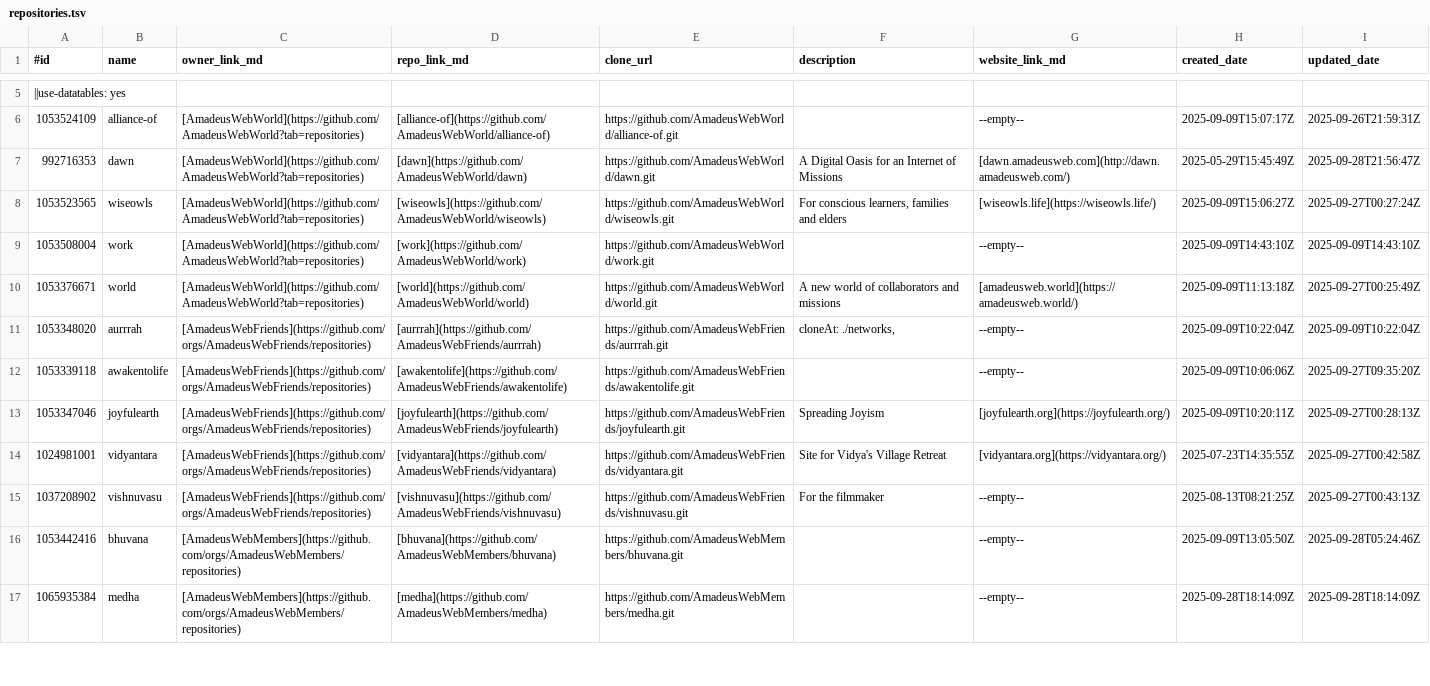
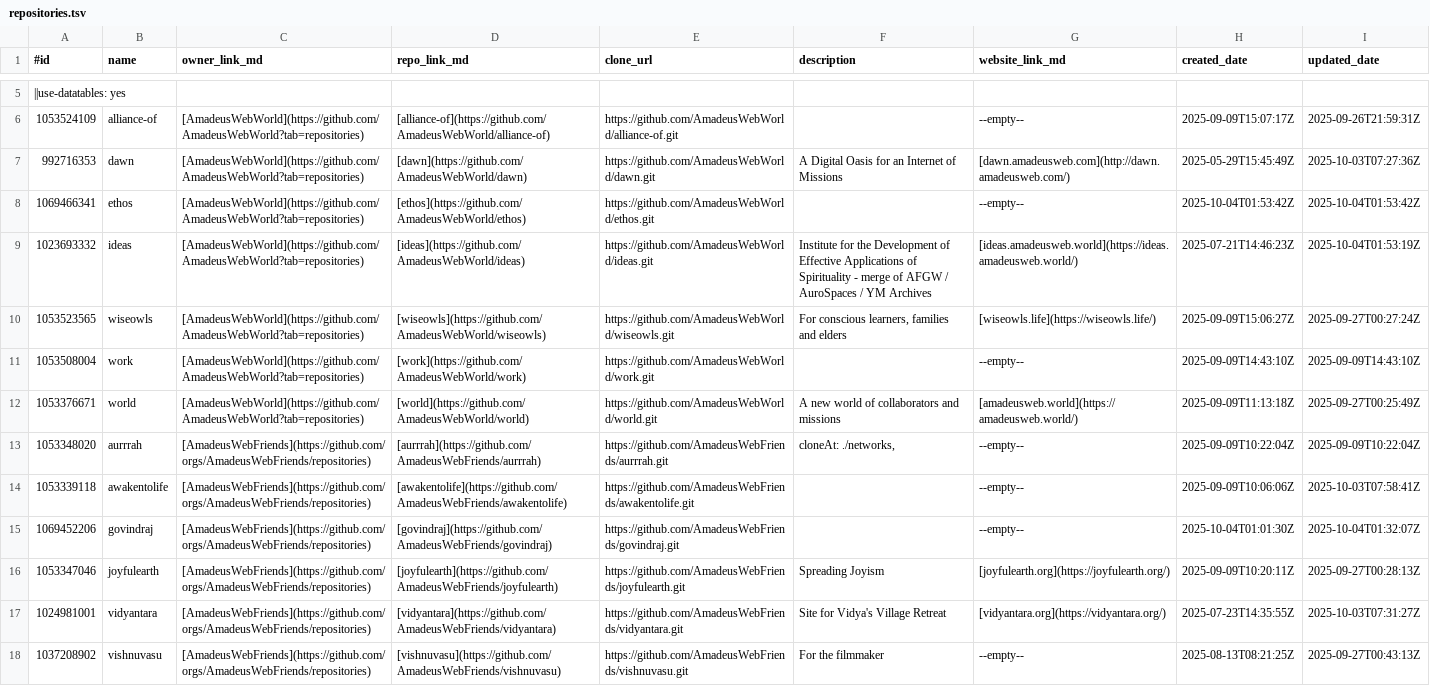
Before and after one commit to AmadeusWebWorld/dawn, a TSV file: devs/repositories.tsv, drawn as a sheet; only a part is shown, gaps mark what is left out; the shorter side is filled out with more unchanged rows; the diff covers the shown part only.

Commit message:
repos added & clonepaths

```diff
--- a/devs/repositories.tsv
+++ b/devs/repositories.tsv
@@ -6,3 +6,5 @@
 1053524109	alliance-of	[AmadeusWebWorld](https://github.com/AmadeusWebWorld?tab=repositories)	[alliance-of](https://github.com/AmadeusWebWorld/alliance-of)	https://github.com/AmadeusWebWorld/alliance-of.git		--empty--	2025-09-09T15:07:17Z	2025-09-26T21:59:31Z
-992716353	dawn	[AmadeusWebWorld](https://github.com/AmadeusWebWorld?tab=repositories)	[dawn](https://github.com/AmadeusWebWorld/dawn)	https://github.com/AmadeusWebWorld/dawn.git	A Digital Oasis for an Internet of Missions	[dawn.amadeusweb.com](http://dawn.amadeusweb.com/)	2025-05-29T15:45:49Z	2025-09-28T21:56:47Z
+992716353	dawn	[AmadeusWebWorld](https://github.com/AmadeusWebWorld?tab=repositories)	[dawn](https://github.com/AmadeusWebWorld/dawn)	https://github.com/AmadeusWebWorld/dawn.git	A Digital Oasis for an Internet of Missions	[dawn.amadeusweb.com](http://dawn.amadeusweb.com/)	2025-05-29T15:45:49Z	2025-10-03T07:27:36Z
+1069466341	ethos	[AmadeusWebWorld](https://github.com/AmadeusWebWorld?tab=repositories)	[ethos](https://github.com/AmadeusWebWorld/ethos)	https://github.com/AmadeusWebWorld/ethos.git		--empty--	2025-10-04T01:53:42Z	2025-10-04T01:53:42Z
+1023693332	ideas	[AmadeusWebWorld](https://github.com/AmadeusWebWorld?tab=repositories)	[ideas](https://github.com/AmadeusWebWorld/ideas)	https://github.com/AmadeusWebWorld/ideas.git	Institute for the Development of Effective Applications of Spirituality - merge of AFGW / AuroSpaces / YM Archives	[ideas.amadeusweb.world](https://ideas.amadeusweb.world/)	2025-07-21T14:46:23Z	2025-10-04T01:53:19Z
 1053523565	wiseowls	[AmadeusWebWorld](https://github.com/AmadeusWebWorld?tab=repositories)	[wiseowls](https://github.com/AmadeusWebWorld/wiseowls)	https://github.com/AmadeusWebWorld/wiseowls.git	For conscious learners, families and elders	[wiseowls.life](https://wiseowls.life/)	2025-09-09T15:06:27Z	2025-09-27T00:27:24Z
@@ -11,5 +13,6 @@
 1053348020	aurrrah	[AmadeusWebFriends](https://github.com/orgs/AmadeusWebFriends/repositories)	[aurrrah](https://github.com/AmadeusWebFriends/aurrrah)	https://github.com/AmadeusWebFriends/aurrrah.git	cloneAt: ./networks, 	--empty--	2025-09-09T10:22:04Z	2025-09-09T10:22:04Z
-1053339118	awakentolife	[AmadeusWebFriends](https://github.com/orgs/AmadeusWebFriends/repositories)	[awakentolife](https://github.com/AmadeusWebFriends/awakentolife)	https://github.com/AmadeusWebFriends/awakentolife.git		--empty--	2025-09-09T10:06:06Z	2025-09-27T09:35:20Z
+1053339118	awakentolife	[AmadeusWebFriends](https://github.com/orgs/AmadeusWebFriends/repositories)	[awakentolife](https://github.com/AmadeusWebFriends/awakentolife)	https://github.com/AmadeusWebFriends/awakentolife.git		--empty--	2025-09-09T10:06:06Z	2025-10-03T07:58:41Z
+1069452206	govindraj	[AmadeusWebFriends](https://github.com/orgs/AmadeusWebFriends/repositories)	[govindraj](https://github.com/AmadeusWebFriends/govindraj)	https://github.com/AmadeusWebFriends/govindraj.git		--empty--	2025-10-04T01:01:30Z	2025-10-04T01:32:07Z
 1053347046	joyfulearth	[AmadeusWebFriends](https://github.com/orgs/AmadeusWebFriends/repositories)	[joyfulearth](https://github.com/AmadeusWebFriends/joyfulearth)	https://github.com/AmadeusWebFriends/joyfulearth.git	Spreading Joyism	[joyfulearth.org](https://joyfulearth.org/)	2025-09-09T10:20:11Z	2025-09-27T00:28:13Z
-1024981001	vidyantara	[AmadeusWebFriends](https://github.com/orgs/AmadeusWebFriends/repositories)	[vidyantara](https://github.com/AmadeusWebFriends/vidyantara)	https://github.com/AmadeusWebFriends/vidyantara.git	Site for Vidya's Village Retreat	[vidyantara.org](https://vidyantara.org/)	2025-07-23T14:35:55Z	2025-09-27T00:42:58Z
+1024981001	vidyantara	[AmadeusWebFriends](https://github.com/orgs/AmadeusWebFriends/repositories)	[vidyantara](https://github.com/AmadeusWebFriends/vidyantara)	https://github.com/AmadeusWebFriends/vidyantara.git	Site for Vidya's Village Retreat	[vidyantara.org](https://vidyantara.org/)	2025-07-23T14:35:55Z	2025-10-03T07:31:27Z
 1037208902	vishnuvasu	[AmadeusWebFriends](https://github.com/orgs/AmadeusWebFriends/repositories)	[vishnuvasu](https://github.com/AmadeusWebFriends/vishnuvasu)	https://github.com/AmadeusWebFriends/vishnuvasu.git	For the filmmaker	--empty--	2025-08-13T08:21:25Z	2025-09-27T00:43:13Z
```
Also changed, not shown: 5 added rows and 6 edited cells elsewhere in this file, devs/_menu-items.tsv, devs/clone-paths.tsv, 1 other file.
